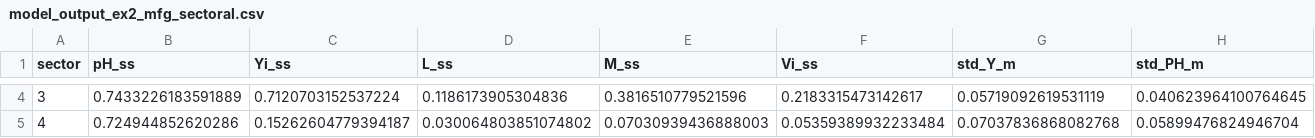
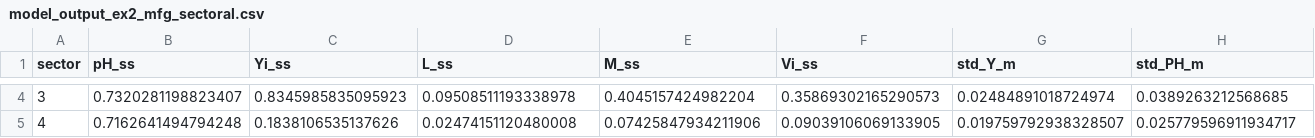
Before and after one commit to andiaz90/networks_dpmp, a CSV file: Model/julia_dynare/tables/model_output_ex2_mfg_sectoral.csv, drawn as a sheet; only a part is shown, gaps mark what is left out; the diff covers the shown part only; the diff names each change by its address in the sheet, - before the commit and + after, or states it on an @@ line.

```diff
--- a/Model/julia_dynare/tables/model_output_ex2_mfg_sectoral.csv
+++ b/Model/julia_dynare/tables/model_output_ex2_mfg_sectoral.csv
-B4 (pH_ss): 0.7433226183591889
+B4 (pH_ss): 0.7320281198823407
-C4 (Yi_ss): 0.7120703152537224
+C4 (Yi_ss): 0.8345985835095923
-D4 (L_ss): 0.1186173905304836
+D4 (L_ss): 0.09508511193338978
-E4 (M_ss): 0.3816510779521596
+E4 (M_ss): 0.4045157424982204
-F4 (Vi_ss): 0.2183315473142617
+F4 (Vi_ss): 0.35869302165290573
-G4 (std_Y_m): 0.05719092619531119
+G4 (std_Y_m): 0.02484891018724974
-H4 (std_PH_m): 0.040623964100764645
+H4 (std_PH_m): 0.0389263212568685
-B5 (pH_ss): 0.724944852620286
+B5 (pH_ss): 0.7162641494794248
-C5 (Yi_ss): 0.15262604779394187
+C5 (Yi_ss): 0.1838106535137626
-D5 (L_ss): 0.030064803851074802
+D5 (L_ss): 0.02474151120480008
-E5 (M_ss): 0.07030939436888003
+E5 (M_ss): 0.07425847934211906
-F5 (Vi_ss): 0.05359389932233484
+F5 (Vi_ss): 0.09039106069133905
-G5 (std_Y_m): 0.07037836868082768
+G5 (std_Y_m): 0.019759792938328507
-H5 (std_PH_m): 0.05899476824946704
+H5 (std_PH_m): 0.025779596911934717
```
Also changed, not shown: 118 edited cells elsewhere in this file, Model/julia_dynare/mod/dynare_g1_1.csv, Model/julia_dynare/mod/dynare_sigma_e.csv, 14 other files.
